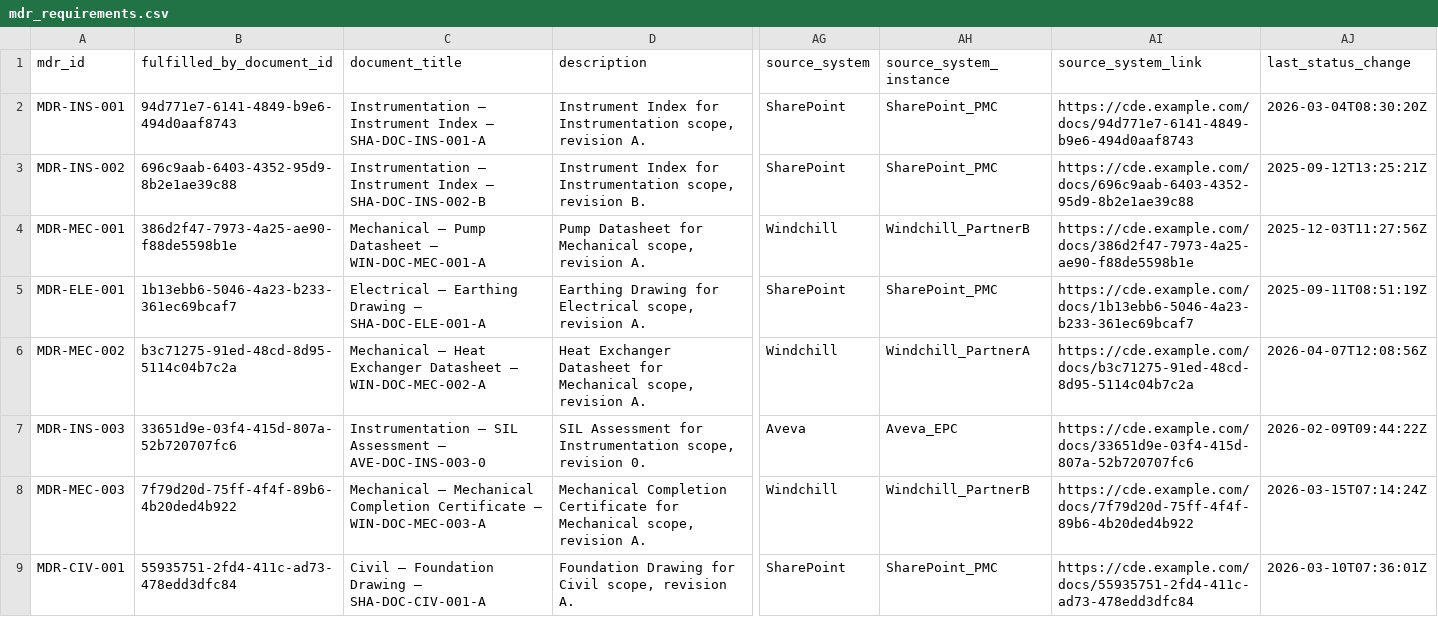
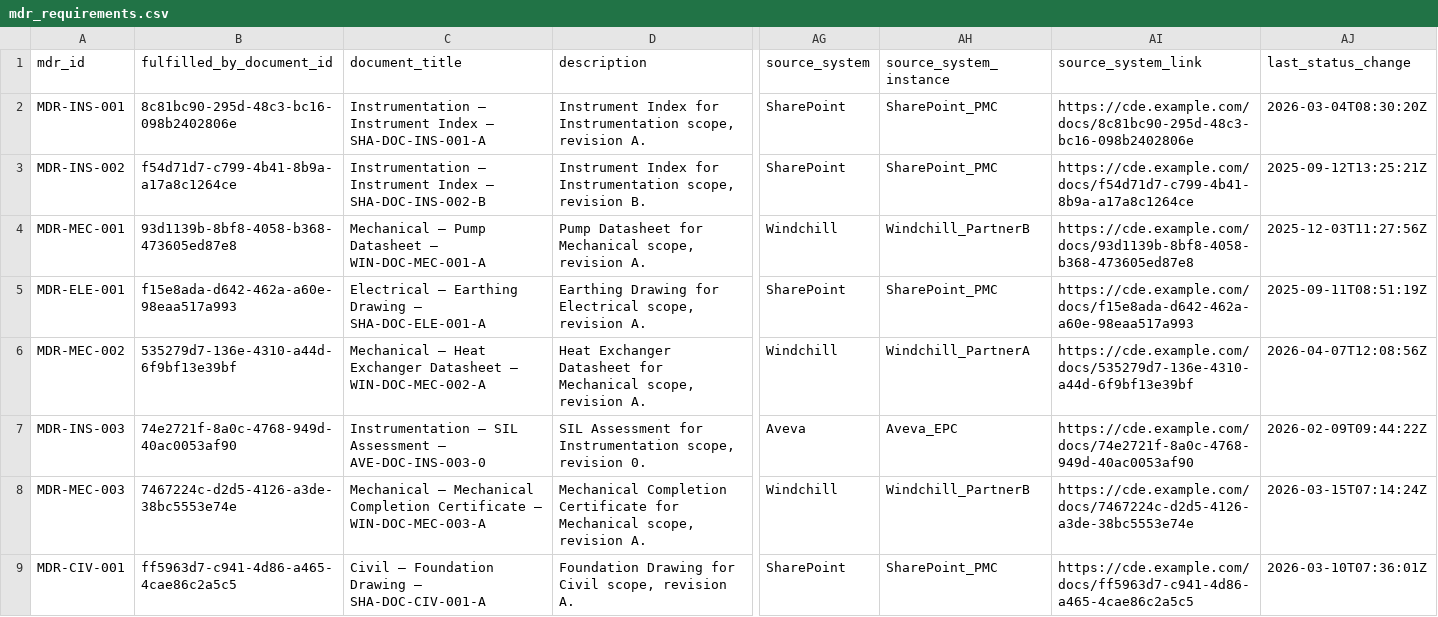
Before and after one commit to VWewer/multisource-cde-mdr-pipeline, a CSV file: data_generation/mdr_requirements.csv, drawn as a sheet; only a part is shown, gaps mark what is left out; the diff covers the shown part only; the diff names each change by its address in the sheet, - before the commit and + after, or states it on an @@ line.

```diff
--- a/data_generation/mdr_requirements.csv
+++ b/data_generation/mdr_requirements.csv
-B2 (fulfilled_by_document_id): 94d771e7-6141-4849-b9e6-494d0aaf8743
+B2 (fulfilled_by_document_id): 8c81bc90-295d-48c3-bc16-098b2402806e
-AI2 (source_system_link): https://cde.example.com/docs/94d771e7-6141-4849-b9e6-494d0aaf8743
+AI2 (source_system_link): https://cde.example.com/docs/8c81bc90-295d-48c3-bc16-098b2402806e
-B3 (fulfilled_by_document_id): 696c9aab-6403-4352-95d9-8b2e1ae39c88
+B3 (fulfilled_by_document_id): f54d71d7-c799-4b41-8b9a-a17a8c1264ce
-AI3 (source_system_link): https://cde.example.com/docs/696c9aab-6403-4352-95d9-8b2e1ae39c88
+AI3 (source_system_link): https://cde.example.com/docs/f54d71d7-c799-4b41-8b9a-a17a8c1264ce
-B4 (fulfilled_by_document_id): 386d2f47-7973-4a25-ae90-f88de5598b1e
+B4 (fulfilled_by_document_id): 93d1139b-8bf8-4058-b368-473605ed87e8
-AI4 (source_system_link): https://cde.example.com/docs/386d2f47-7973-4a25-ae90-f88de5598b1e
+AI4 (source_system_link): https://cde.example.com/docs/93d1139b-8bf8-4058-b368-473605ed87e8
-B5 (fulfilled_by_document_id): 1b13ebb6-5046-4a23-b233-361ec69bcaf7
+B5 (fulfilled_by_document_id): f15e8ada-d642-462a-a60e-98eaa517a993
-AI5 (source_system_link): https://cde.example.com/docs/1b13ebb6-5046-4a23-b233-361ec69bcaf7
+AI5 (source_system_link): https://cde.example.com/docs/f15e8ada-d642-462a-a60e-98eaa517a993
-B6 (fulfilled_by_document_id): b3c71275-91ed-48cd-8d95-5114c04b7c2a
+B6 (fulfilled_by_document_id): 535279d7-136e-4310-a44d-6f9bf13e39bf
-AI6 (source_system_link): https://cde.example.com/docs/b3c71275-91ed-48cd-8d95-5114c04b7c2a
+AI6 (source_system_link): https://cde.example.com/docs/535279d7-136e-4310-a44d-6f9bf13e39bf
-B7 (fulfilled_by_document_id): 33651d9e-03f4-415d-807a-52b720707fc6
+B7 (fulfilled_by_document_id): 74e2721f-8a0c-4768-949d-40ac0053af90
-AI7 (source_system_link): https://cde.example.com/docs/33651d9e-03f4-415d-807a-52b720707fc6
+AI7 (source_system_link): https://cde.example.com/docs/74e2721f-8a0c-4768-949d-40ac0053af90
-B8 (fulfilled_by_document_id): 7f79d20d-75ff-4f4f-89b6-4b20ded4b922
+B8 (fulfilled_by_document_id): 7467224c-d2d5-4126-a3de-38bc5553e74e
-AI8 (source_system_link): https://cde.example.com/docs/7f79d20d-75ff-4f4f-89b6-4b20ded4b922
+AI8 (source_system_link): https://cde.example.com/docs/7467224c-d2d5-4126-a3de-38bc5553e74e
-B9 (fulfilled_by_document_id): 55935751-2fd4-411c-ad73-478edd3dfc84
+B9 (fulfilled_by_document_id): ff5963d7-c941-4d86-a465-4cae86c2a5c5
-AI9 (source_system_link): https://cde.example.com/docs/55935751-2fd4-411c-ad73-478edd3dfc84
+AI9 (source_system_link): https://cde.example.com/docs/ff5963d7-c941-4d86-a465-4cae86c2a5c5
```
Also changed, not shown: 104 edited cells elsewhere in this file, data_generation/raw_documents.csv, data_generation/staged_events.csv, 4 other files.
